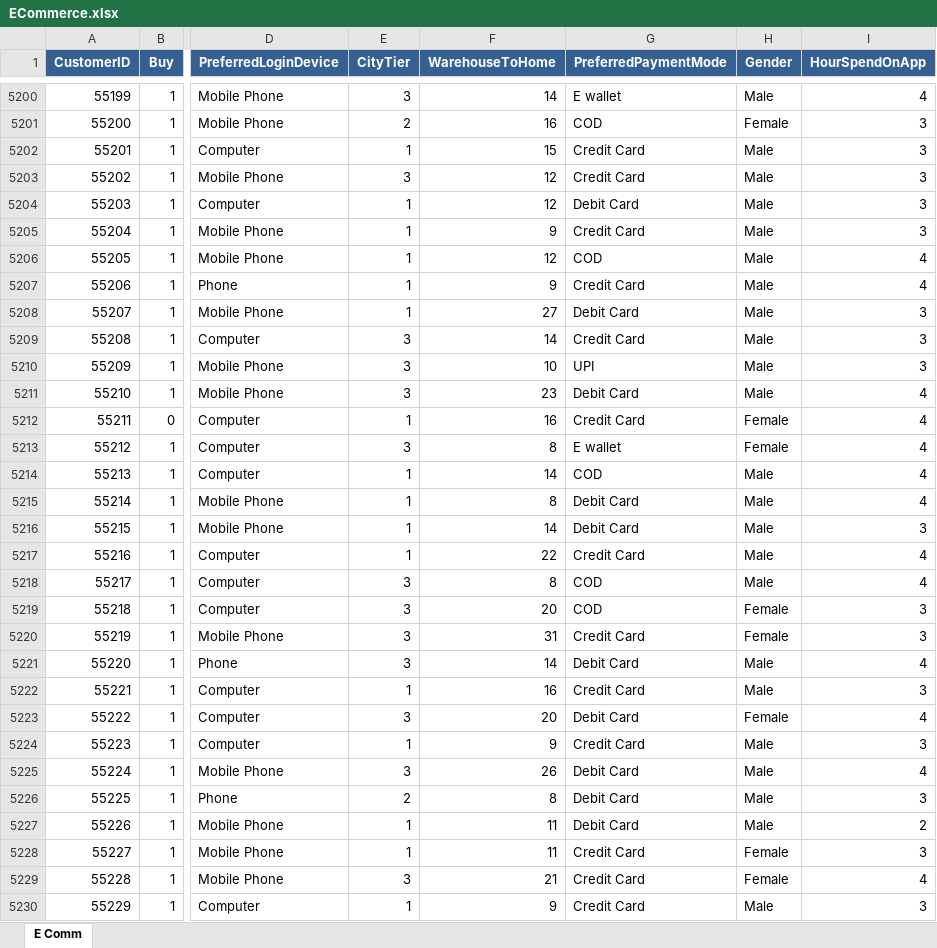
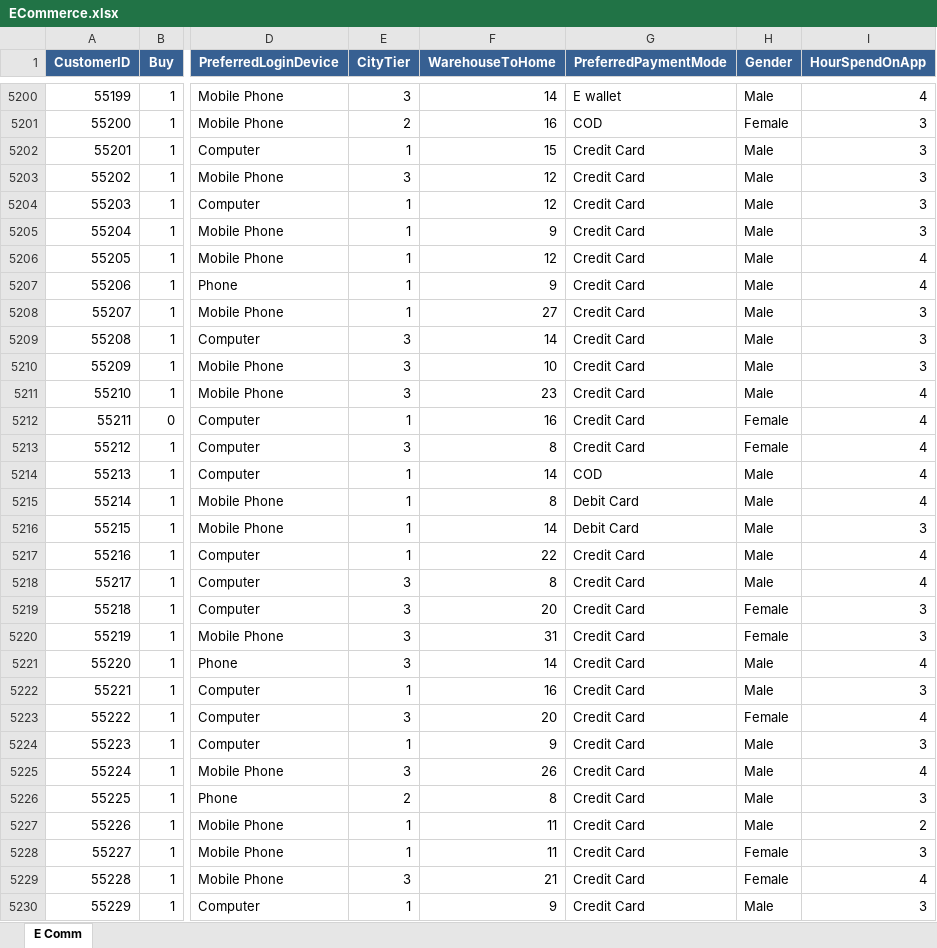
Before and after one commit to IzabelFerreira7/propensao-compra, an Excel workbook: ECommerce.xlsx, sheet E Comm, drawn as a sheet; only a part is shown, gaps mark what is left out; values as stored, in another font and other column widths than the file's, no borders; the diff covers the shown part only; the diff names each change by its address in the sheet, - before the commit and + after, or states it on an @@ line.

```diff
--- a/ECommerce.xlsx (sheet E Comm)
+++ b/ECommerce.xlsx (sheet E Comm)
-G5204 (PreferredPaymentMode): Debit Card
+G5204 (PreferredPaymentMode): Credit Card
-G5206 (PreferredPaymentMode): COD
+G5206 (PreferredPaymentMode): Credit Card
-G5208 (PreferredPaymentMode): Debit Card
+G5208 (PreferredPaymentMode): Credit Card
-G5210 (PreferredPaymentMode): UPI
+G5210 (PreferredPaymentMode): Credit Card
-G5211 (PreferredPaymentMode): Debit Card
+G5211 (PreferredPaymentMode): Credit Card
-G5213 (PreferredPaymentMode): E wallet
+G5213 (PreferredPaymentMode): Credit Card
-G5218:G5219 (PreferredPaymentMode): COD
+G5218:G5219 (PreferredPaymentMode): Credit Card
-G5221 (PreferredPaymentMode): Debit Card
+G5221 (PreferredPaymentMode): Credit Card
-G5223 (PreferredPaymentMode): Debit Card
+G5223 (PreferredPaymentMode): Credit Card
-G5225:G5227 (PreferredPaymentMode): Debit Card
+G5225:G5227 (PreferredPaymentMode): Credit Card
```
Also changed, not shown: 346 edited cells elsewhere in this sheet, 2 other files.
